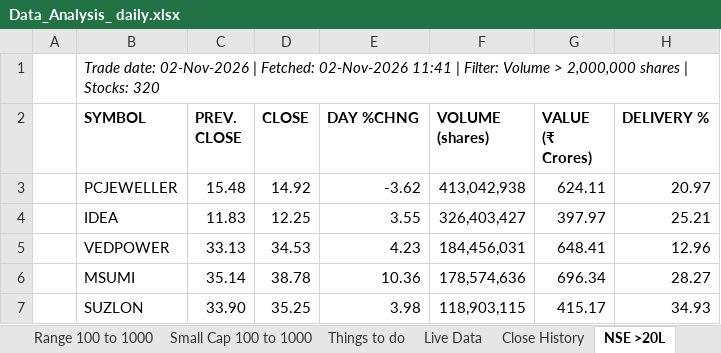
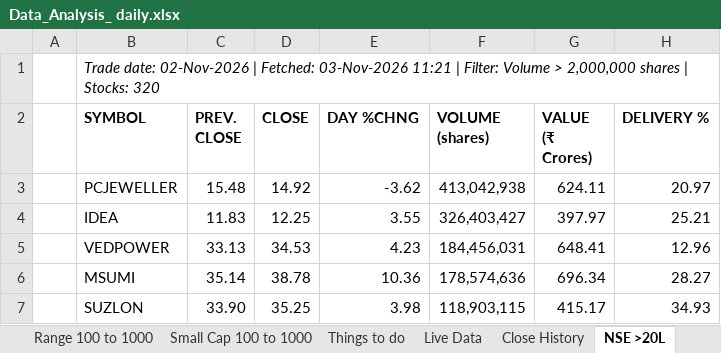
Before and after one commit to pooji960/nse-data-tracker, an Excel workbook: Data_Analysis_ daily.xlsx, sheet NSE >20L, drawn as a sheet; only a part is shown; values as stored, in another font and other column widths than the file's, no borders; the diff names each change by its address in the sheet, - before the commit and + after, or states it on an @@ line.

```diff
--- a/Data_Analysis_ daily.xlsx (sheet NSE >20L)
+++ b/Data_Analysis_ daily.xlsx (sheet NSE >20L)
-B1 (SYMBOL): …| Fetched: 02-Nov-2026 11:41 | Filter:…
+B1 (SYMBOL): …| Fetched: 03-Nov-2026 11:21 | Filter:…
```
Also changed, not shown: sheet Daily History.
